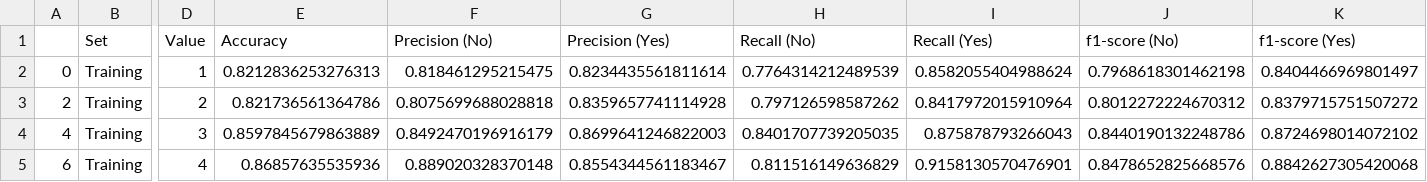
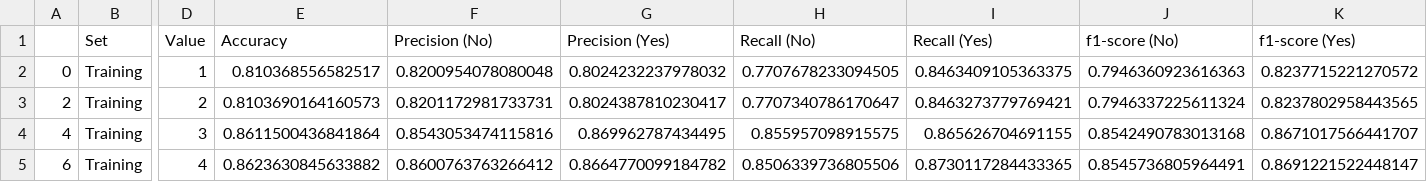
Before and after one commit to davednguyen/CPSC5305_Team_DataGeeks, a CSV file: data/decision_tree.csv, drawn as a sheet; only a part is shown, gaps mark what is left out; the diff covers the shown part only; the diff names each change by its address in the sheet, - before the commit and + after, or states it on an @@ line.

```diff
--- a/data/decision_tree.csv
+++ b/data/decision_tree.csv
-E2 (Accuracy): 0.8212836253276313
+E2 (Accuracy): 0.810368556582517
-F2 (Precision (No)): 0.818461295215475
+F2 (Precision (No)): 0.8200954078080048
-G2 (Precision (Yes)): 0.8234435561811614
+G2 (Precision (Yes)): 0.8024232237978032
-H2 (Recall (No)): 0.7764314212489539
+H2 (Recall (No)): 0.7707678233094505
-I2 (Recall (Yes)): 0.8582055404988624
+I2 (Recall (Yes)): 0.8463409105363375
-J2 (f1-score (No)): 0.7968618301462198
+J2 (f1-score (No)): 0.7946360923616363
-K2 (f1-score (Yes)): 0.8404466969801497
+K2 (f1-score (Yes)): 0.8237715221270572
-E3 (Accuracy): 0.821736561364786
+E3 (Accuracy): 0.8103690164160573
-F3 (Precision (No)): 0.8075699688028818
+F3 (Precision (No)): 0.8201172981733731
-G3 (Precision (Yes)): 0.8359657741114928
+G3 (Precision (Yes)): 0.8024387810230417
-H3 (Recall (No)): 0.797126598587262
+H3 (Recall (No)): 0.7707340786170647
-I3 (Recall (Yes)): 0.8417972015910964
+I3 (Recall (Yes)): 0.8463273779769421
-J3 (f1-score (No)): 0.8012272224670312
+J3 (f1-score (No)): 0.7946337225611324
-K3 (f1-score (Yes)): 0.8379715751507272
+K3 (f1-score (Yes)): 0.8237802958443565
-E4 (Accuracy): 0.8597845679863889
+E4 (Accuracy): 0.8611500436841864
-F4 (Precision (No)): 0.8492470196916179
+F4 (Precision (No)): 0.8543053474115816
-G4 (Precision (Yes)): 0.8699641246822003
+G4 (Precision (Yes)): 0.869962787434495
-H4 (Recall (No)): 0.8401707739205035
+H4 (Recall (No)): 0.855957098915575
-I4 (Recall (Yes)): 0.875878793266043
+I4 (Recall (Yes)): 0.865626704691155
-J4 (f1-score (No)): 0.8440190132248786
+J4 (f1-score (No)): 0.8542490783013168
-K4 (f1-score (Yes)): 0.8724698014072102
+K4 (f1-score (Yes)): 0.8671017566441707
-E5 (Accuracy): 0.86857635535936
+E5 (Accuracy): 0.8623630845633882
-F5 (Precision (No)): 0.889020328370148
+F5 (Precision (No)): 0.8600763763266412
-G5 (Precision (Yes)): 0.8554344561183467
+G5 (Precision (Yes)): 0.8664770099184782
-H5 (Recall (No)): 0.811516149636829
+H5 (Recall (No)): 0.8506339736805506
-I5 (Recall (Yes)): 0.9158130570476901
+I5 (Recall (Yes)): 0.8730117284433365
-J5 (f1-score (No)): 0.8478652825668576
+J5 (f1-score (No)): 0.8545736805964491
-K5 (f1-score (Yes)): 0.8842627305420068
+K5 (f1-score (Yes)): 0.8691221522448147
```
Also changed, not shown: 10 added rows and 42 edited cells elsewhere in this file, 2 other files.
